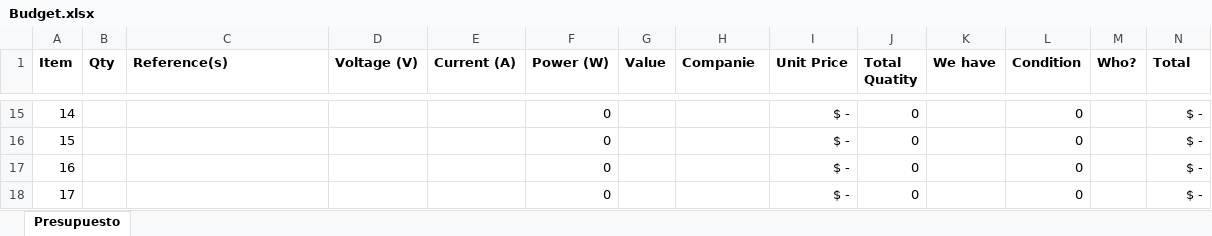
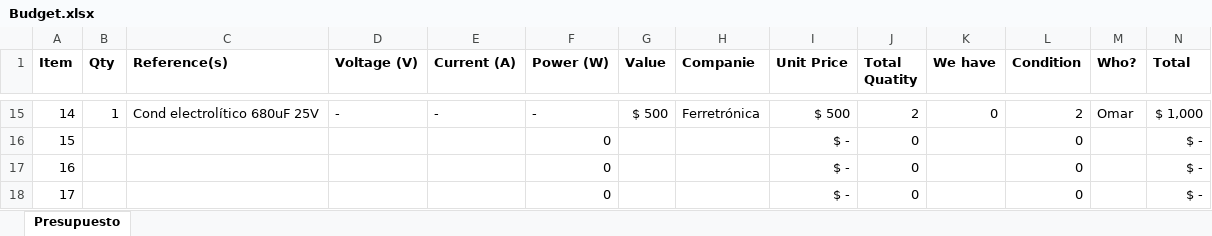
Before and after one commit to felipeg86/Easyrun, an Excel workbook: Budget/Budget.xlsx, sheet Presupuesto, drawn as a sheet; only a part is shown, gaps mark what is left out; values as stored, in another font and other column widths than the file's, no borders; conditional formats not drawn; the diff covers the shown part only; the diff names each change by its address in the sheet, - before the commit and + after, or states it on an @@ line.

```diff
--- a/Budget/Budget.xlsx (sheet Presupuesto)
+++ b/Budget/Budget.xlsx (sheet Presupuesto)
-B15 (Qty): (empty)
+B15 (Qty): 1
-C15 (Reference(s)): (empty)
+C15 (Reference(s)): Cond electrolítico 680uF 25V
-D15 (Voltage (V)): (empty)
+D15 (Voltage (V)): -
-E15 (Current (A)): (empty)
+E15 (Current (A)): -
-F15 (Power (W)): 0
+F15 (Power (W)): -
-G15 (Value): (empty)
+G15 (Value): $ 500
-H15 (Companie): (empty)
+H15 (Companie): Ferretrónica
-I15 (Unit Price): $ -
+I15 (Unit Price): $ 500
-J15 (Total Quatity): 0
+J15 (Total Quatity): 2
-K15 (We have): (empty)
+K15 (We have): 0
-L15 (Condition): 0
+L15 (Condition): 2
-M15 (Who?): (empty)
+M15 (Who?): Omar
-N15 (Total): $ -
+N15 (Total): $ 1,000
```
Also changed, not shown: 33 edited cells and cell formats elsewhere in this sheet, 5 other files.
